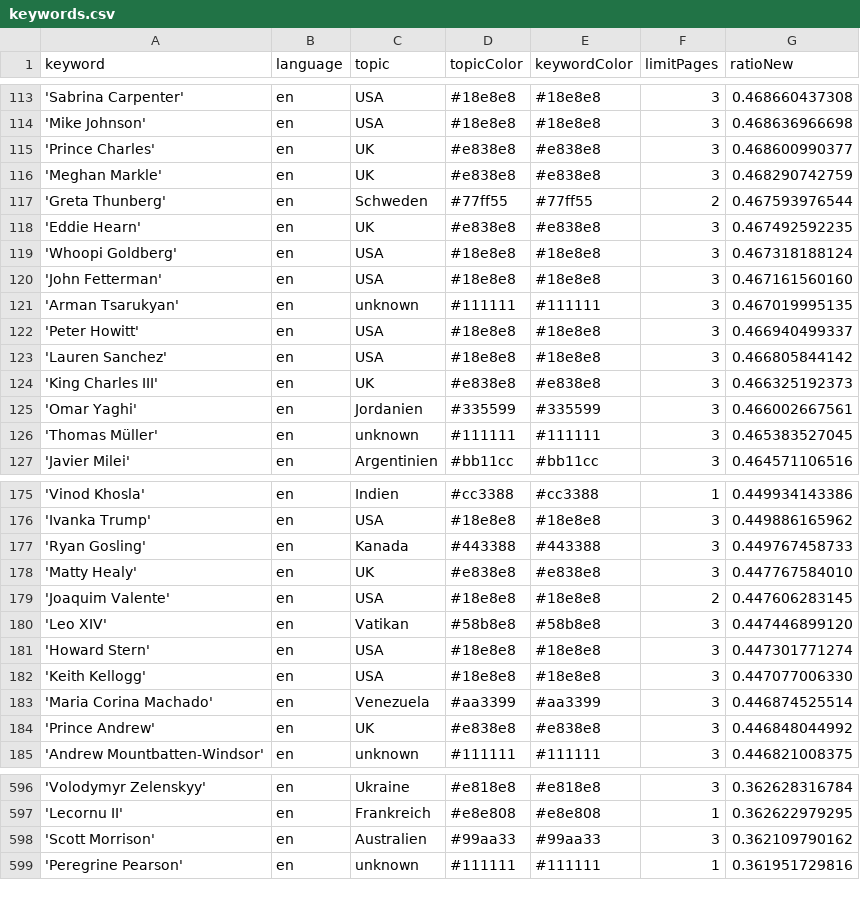
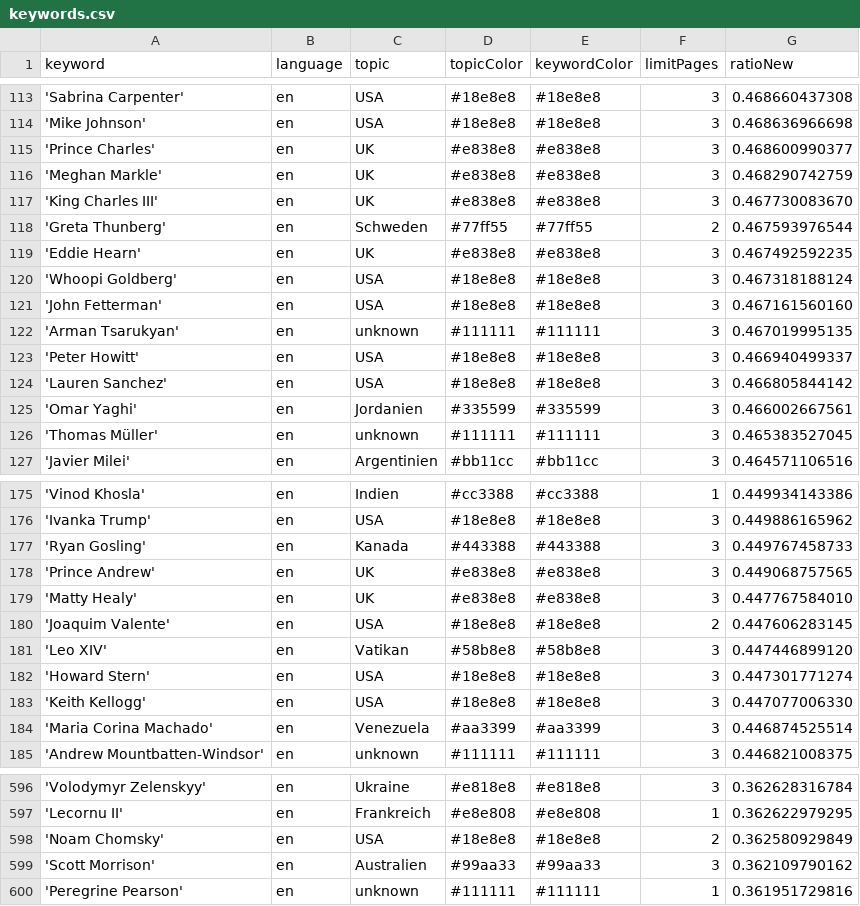
Before and after one commit to JoPhi24-news/peopleWhisperer, a CSV file: keywords.csv, drawn as a sheet; only a part is shown, gaps mark what is left out; the diff covers the shown part only.

```diff
--- a/keywords.csv
+++ b/keywords.csv
@@ -116,2 +116,3 @@ keyword,language,topic,topicColor,keywordColor,limitPages,ratioNew
 'Meghan Markle',en,UK,#e838e8,#e838e8,3,0.468290742759
+'King Charles III',en,UK,#e838e8,#e838e8,3,0.467730083670
 'Greta Thunberg',en,Schweden,#77ff55,#77ff55,2,0.467593976544
@@ -123,3 +124,2 @@ keyword,language,topic,topicColor,keywordColor,limitPages,ratioNew
 'Lauren Sanchez',en,USA,#18e8e8,#18e8e8,3,0.466805844142
-'King Charles III',en,UK,#e838e8,#e838e8,3,0.466325192373
 'Omar Yaghi',en,Jordanien,#335599,#335599,3,0.466002667561
@@ -177,2 +177,3 @@ keyword,language,topic,topicColor,keywordColor,limitPages,ratioNew
 'Ryan Gosling',en,Kanada,#443388,#443388,3,0.449767458733
+'Prince Andrew',en,UK,#e838e8,#e838e8,3,0.449068757565
 'Matty Healy',en,UK,#e838e8,#e838e8,3,0.447767584010
@@ -183,3 +184,2 @@ keyword,language,topic,topicColor,keywordColor,limitPages,ratioNew
 'Maria Corina Machado',en,Venezuela,#aa3399,#aa3399,3,0.446874525514
-'Prince Andrew',en,UK,#e838e8,#e838e8,3,0.446848044992
 'Andrew Mountbatten-Windsor',en,unknown,#111111,#111111,3,0.446821008375
@@ -597,2 +597,3 @@ keyword,language,topic,topicColor,keywordColor,limitPages,ratioNew
 'Lecornu II',en,Frankreich,#e8e808,#e8e808,1,0.362622979295
+'Noam Chomsky',en,USA,#18e8e8,#18e8e8,2,0.362580929849
 'Scott Morrison',en,Australien,#99aa33,#99aa33,3,0.362109790162
```
Also changed, not shown: 5 added rows, 6 removed rows and 4 edited cells elsewhere in this file, 1 other file.
